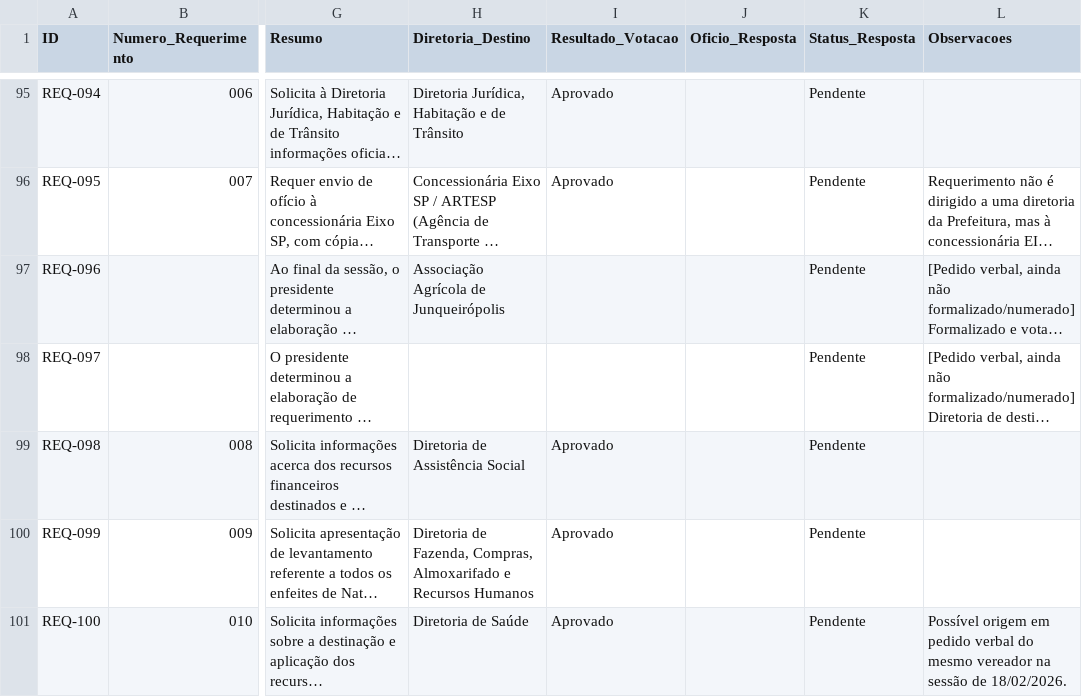
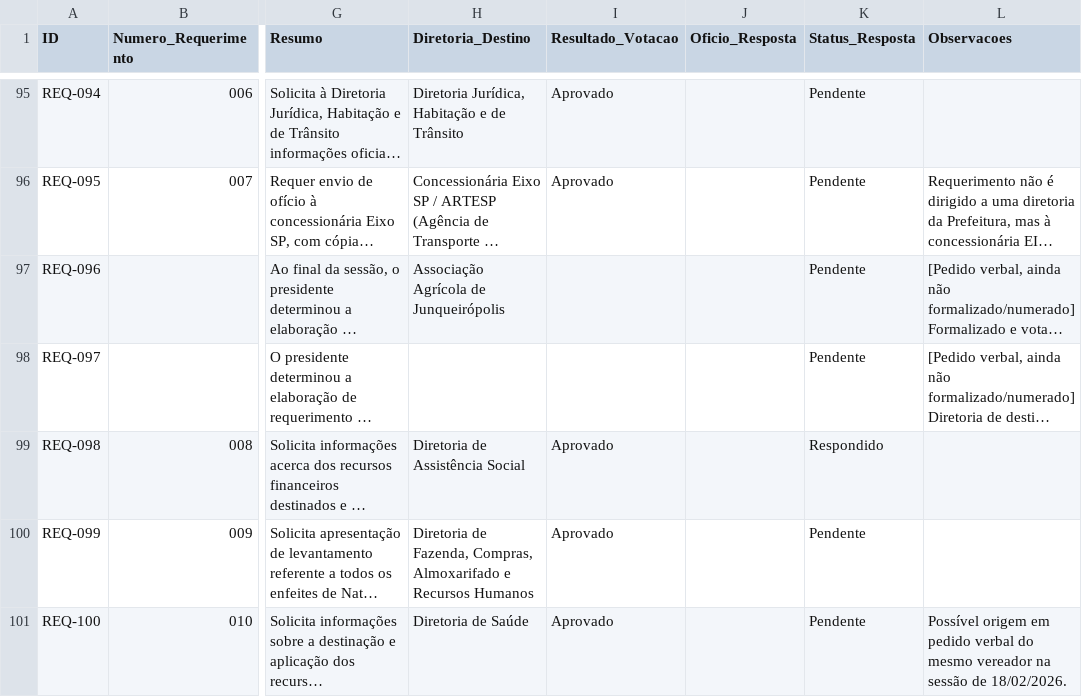
Before and after one commit to wisantos-wbg/painel-indicacoes-camara, a CSV file: data/requerimentos.csv, drawn as a sheet; only a part is shown, gaps mark what is left out; long unchanged cells end in …; the diff covers the shown part only; the diff names each change by its address in the sheet, - before the commit and + after, or states it on an @@ line.

```diff
--- a/data/requerimentos.csv
+++ b/data/requerimentos.csv
-K99 (Status_Resposta): Pendente
+K99 (Status_Resposta): Respondido
```
Also changed, not shown: 1 added row and 8 edited cells elsewhere in this file, data/diversos.csv, data/indicacoes.csv, 3 other files.
